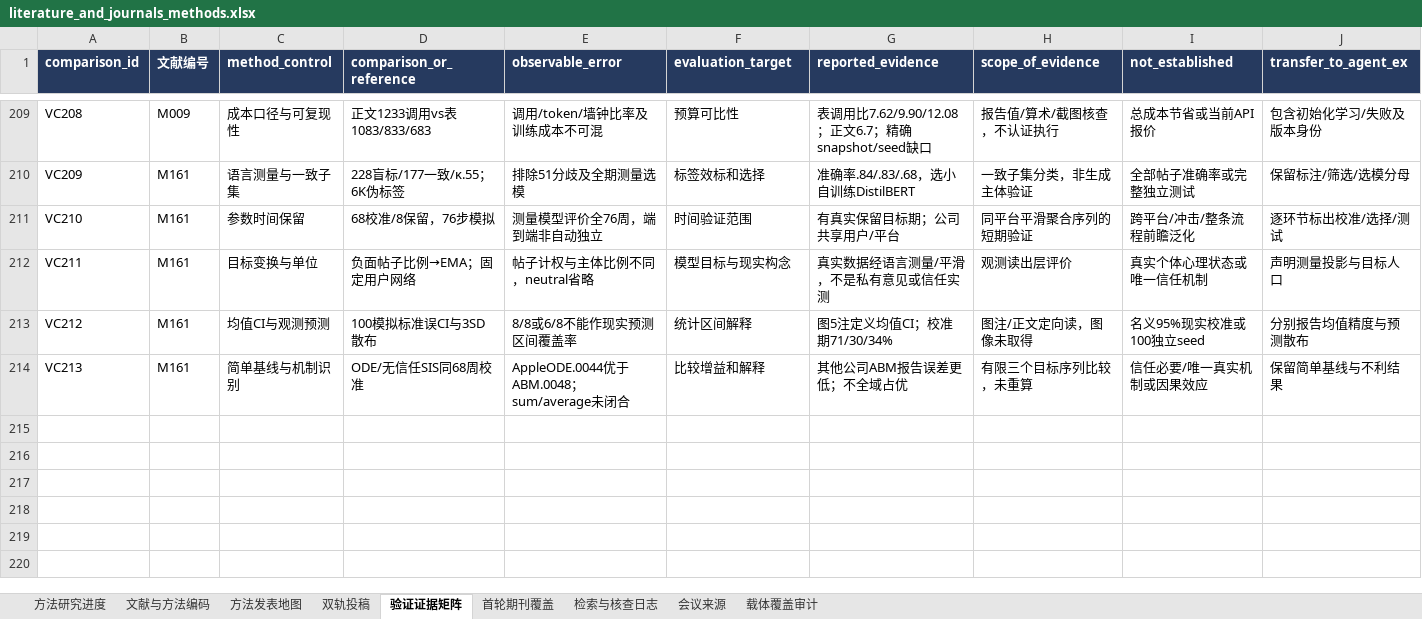
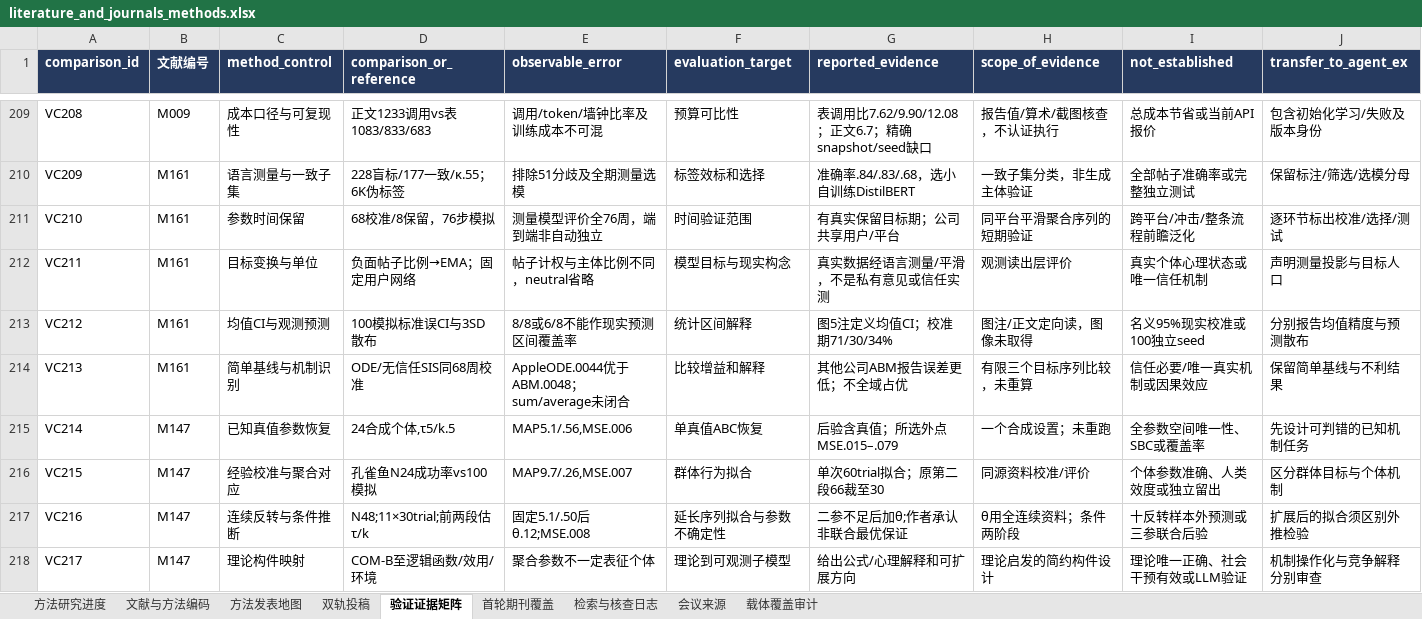
Before and after one commit to BNU-CCR/Agent-EX, an Excel workbook: literature-review/exports/literature_and_journals_methods.xlsx, sheet 验证证据矩阵, drawn as a sheet; only a part is shown, gaps mark what is left out; values as stored, in another font and other column widths than the file's, no borders; rows hold the shown columns only; the diff names each change by its address in the sheet, - before the commit and + after, or states it on an @@ line.

```diff
--- a/literature-review/exports/literature_and_journals_methods.xlsx (sheet 验证证据矩阵)
+++ b/literature-review/exports/literature_and_journals_methods.xlsx (sheet 验证证据矩阵)
+row 215: VC214 | M147 | 已知真值参数恢复 | 24合成个体,τ5/k.5 | MAP5.1/.56,MSE.006 | 单真值ABC恢复 | 后验含真值；所选外点MSE.015–.079 | 一个合成设置；未重跑 | 全参数空间唯一性、SBC或覆盖率 | 先设计可判错的已知机制任务
+row 216: VC215 | M147 | 经验校准与聚合对应 | 孔雀鱼N24成功率vs100模拟 | MAP9.7/.26,MSE.007 | 群体行为拟合 | 单次60trial拟合；原第二段66裁至30 | 同源资料校准/评价 | 个体参数准确、人类效度或独立留出 | 区分群体目标与个体机制
+row 217: VC216 | M147 | 连续反转与条件推断 | N48;11×30trial;前两段估τ/k | 固定5.1/.50后θ.12;MSE.008 | 延长序列拟合与参数不确定性 | 二参不足后加θ;作者承认非联合最优保证 | θ用全连续资料；条件两阶段 | 十反转样本外预测或三参联合后验 | 扩展后的拟合须区别外推检验
+row 218: VC217 | M147 | 理论构件映射 | COM-B至逻辑函数/效用/环境 | 聚合参数不一定表征个体 | 理论到可观测子模型 | 给出公式/心理解释和可扩展方向 | 理论启发的简约构件设计 | 理论唯一正确、社会干预有效或LLM验证 | 机制操作化与竞争解释分别审查
```
Also changed, not shown: sheet 检索与核查日志, sheet 文献与方法编码, sheet 方法研究进度, sheet 双轨投稿, sheet 方法发表地图, 20 other files.
